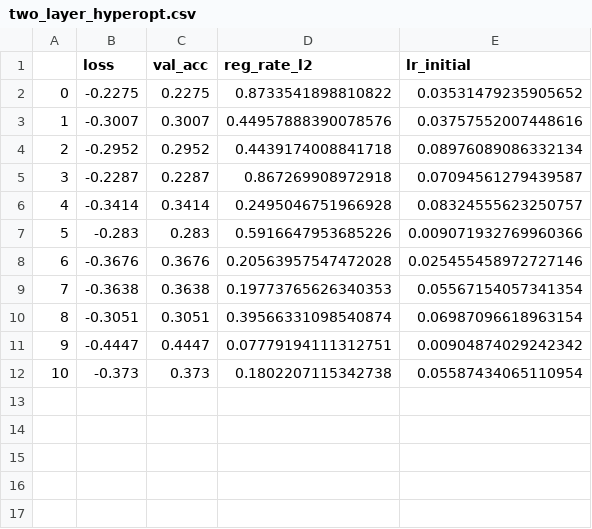
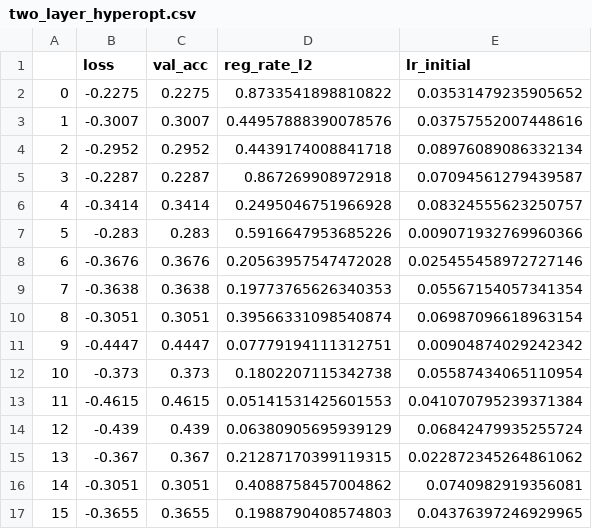
Before and after one commit to mark-antal-csizmadia/nn-blocks, a CSV file: assets/two_layer/two_layer_hyperopt.csv, drawn as a sheet.

```diff
--- a/assets/two_layer/two_layer_hyperopt.csv
+++ b/assets/two_layer/two_layer_hyperopt.csv
@@ -12 +12,6 @@
 10,-0.373,0.373,0.1802207115342738,0.05587434065110954
+11,-0.4615,0.4615,0.05141531425601553,0.041070795239371384
+12,-0.439,0.439,0.06380905695939129,0.06842479935255724
+13,-0.367,0.367,0.21287170399119315,0.022872345264861062
+14,-0.3051,0.3051,0.4088758457004862,0.0740982919356081
+15,-0.3655,0.3655,0.1988790408574803,0.04376397246929965
```
Also changed, not shown: 2 other files.
